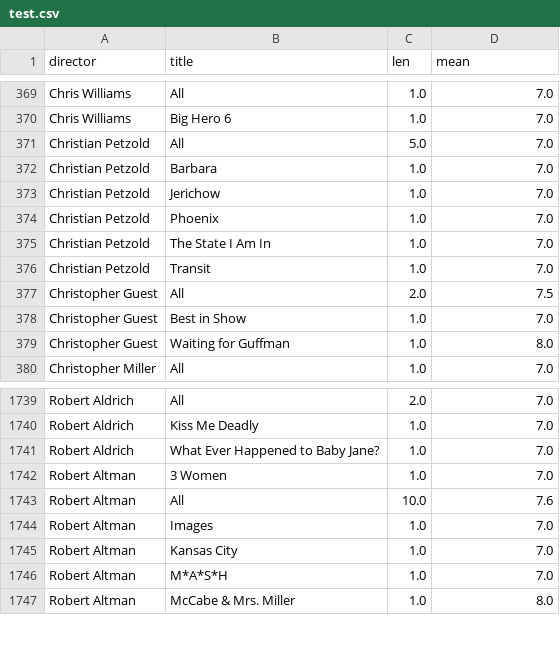
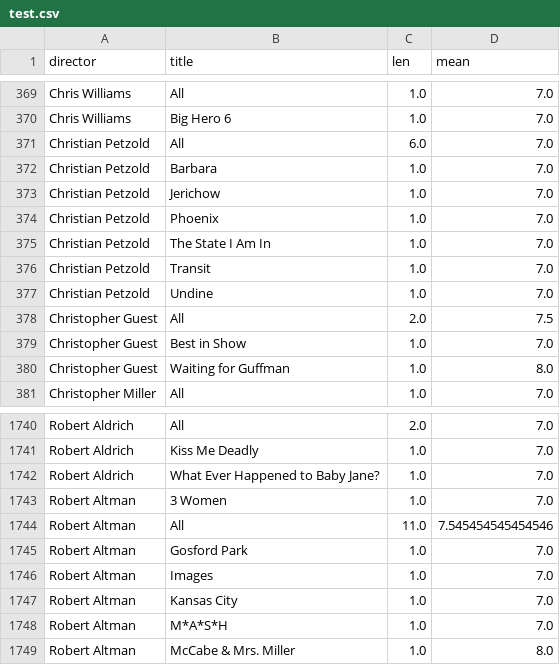
Before and after one commit to iain-moss/films, a CSV file: data/test.csv, drawn as a sheet; only a part is shown, gaps mark what is left out.

```diff
--- a/data/test.csv
+++ b/data/test.csv
@@ -370,3 +370,3 @@ Chris Williams,All,1.0,7.0
 Chris Williams,Big Hero 6,1.0,7.0
-Christian Petzold,All,5.0,7.0
+Christian Petzold,All,6.0,7.0
 Christian Petzold,Barbara,1.0,7.0
@@ -376,2 +376,3 @@ Christian Petzold,The State I Am In,1.0,7.0
 Christian Petzold,Transit,1.0,7.0
+Christian Petzold,Undine,1.0,7.0
 Christopher Guest,All,2.0,7.5
@@ -1742,3 +1743,4 @@ Robert Aldrich,What Ever Happened to Baby Jane?,1.0,7.0
 Robert Altman,3 Women,1.0,7.0
-Robert Altman,All,10.0,7.6
+Robert Altman,All,11.0,7.545454545454546
+Robert Altman,Gosford Park,1.0,7.0
 Robert Altman,Images,1.0,7.0
```
Also changed, not shown: data/decade_breakdown.csv, data/dir_bar.csv, 6 other files.
